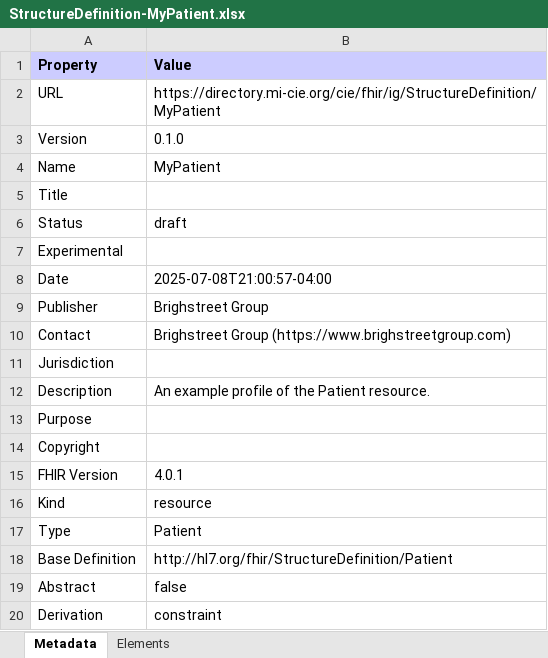
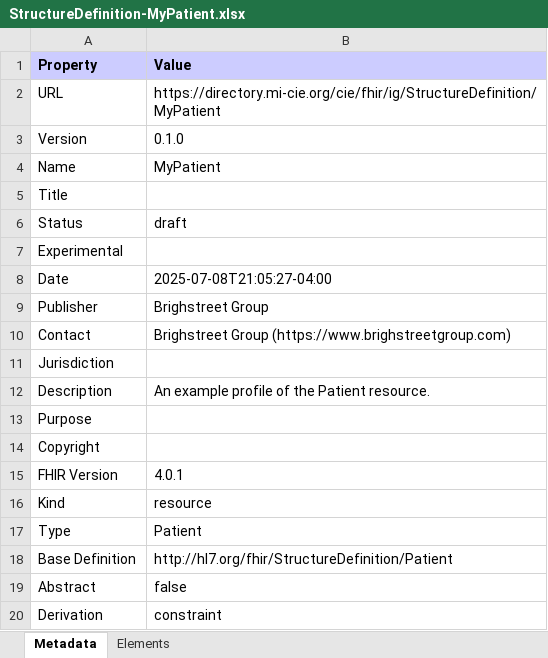
Before and after one commit to brightstreetgroup/cie-fhir-ig, an Excel workbook: StructureDefinition-MyPatient.xlsx, sheet Metadata, drawn as a sheet; values as stored, in another font and other column widths than the file's, no borders; the diff names each change by its address in the sheet, - before the commit and + after, or states it on an @@ line.

```diff
--- a/StructureDefinition-MyPatient.xlsx (sheet Metadata)
+++ b/StructureDefinition-MyPatient.xlsx (sheet Metadata)
-B8 (Value): 2025-07-08T21:00:57-04:00
+B8 (Value): 2025-07-08T21:05:27-04:00
```
Also changed, not shown: all-profiles.xlsx, observations-summary.xlsx, 57 other files.
